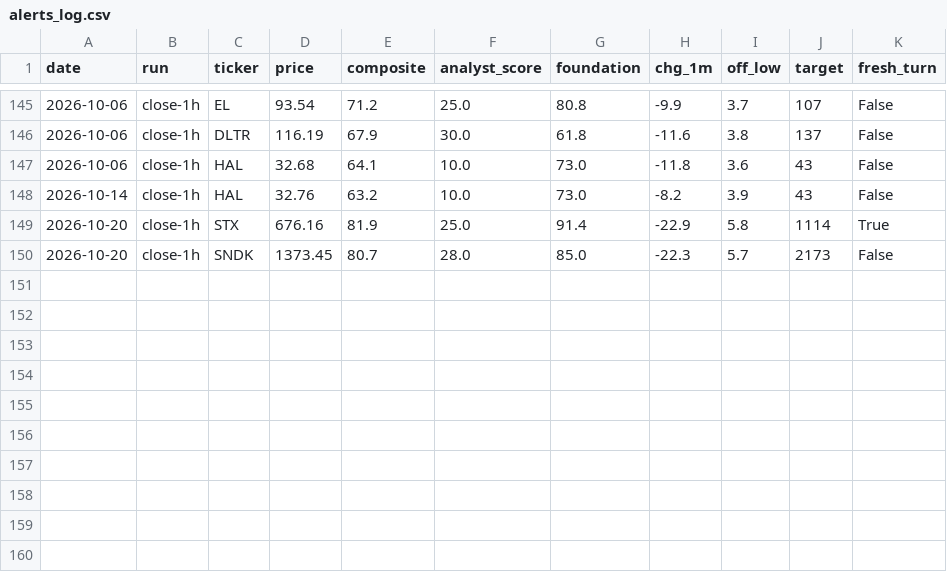
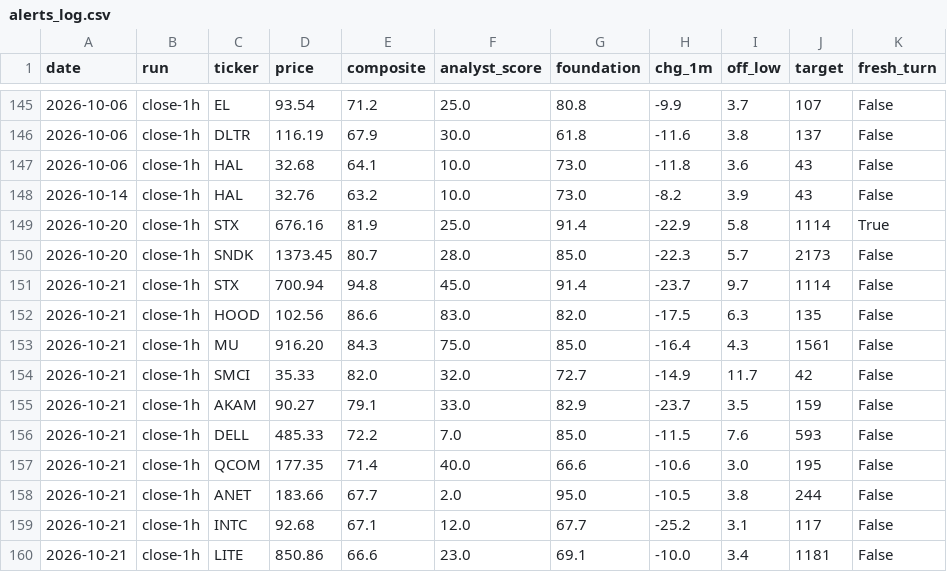
Before and after one commit to karthikpalsg/dip-radar, a CSV file: data/alerts_log.csv, drawn as a sheet; only a part is shown, gaps mark what is left out.

```diff
--- a/data/alerts_log.csv
+++ b/data/alerts_log.csv
@@ -150 +150,11 @@ date,run,ticker,price,composite,analyst_score,foundation,chg_1m,off_low,target,f
 2026-10-20,close-1h,SNDK,1373.45,80.7,28.0,85.0,-22.3,5.7,2173,False
+2026-10-21,close-1h,STX,700.94,94.8,45.0,91.4,-23.7,9.7,1114,False
+2026-10-21,close-1h,HOOD,102.56,86.6,83.0,82.0,-17.5,6.3,135,False
+2026-10-21,close-1h,MU,916.20,84.3,75.0,85.0,-16.4,4.3,1561,False
+2026-10-21,close-1h,SMCI,35.33,82.0,32.0,72.7,-14.9,11.7,42,False
+2026-10-21,close-1h,AKAM,90.27,79.1,33.0,82.9,-23.7,3.5,159,False
+2026-10-21,close-1h,DELL,485.33,72.2,7.0,85.0,-11.5,7.6,593,False
+2026-10-21,close-1h,QCOM,177.35,71.4,40.0,66.6,-10.6,3.0,195,False
+2026-10-21,close-1h,ANET,183.66,67.7,2.0,95.0,-10.5,3.8,244,False
+2026-10-21,close-1h,INTC,92.68,67.1,12.0,67.7,-25.2,3.1,117,False
+2026-10-21,close-1h,LITE,850.86,66.6,23.0,69.1,-10.0,3.4,1181,False
```
Also changed, not shown: 1 other file.
